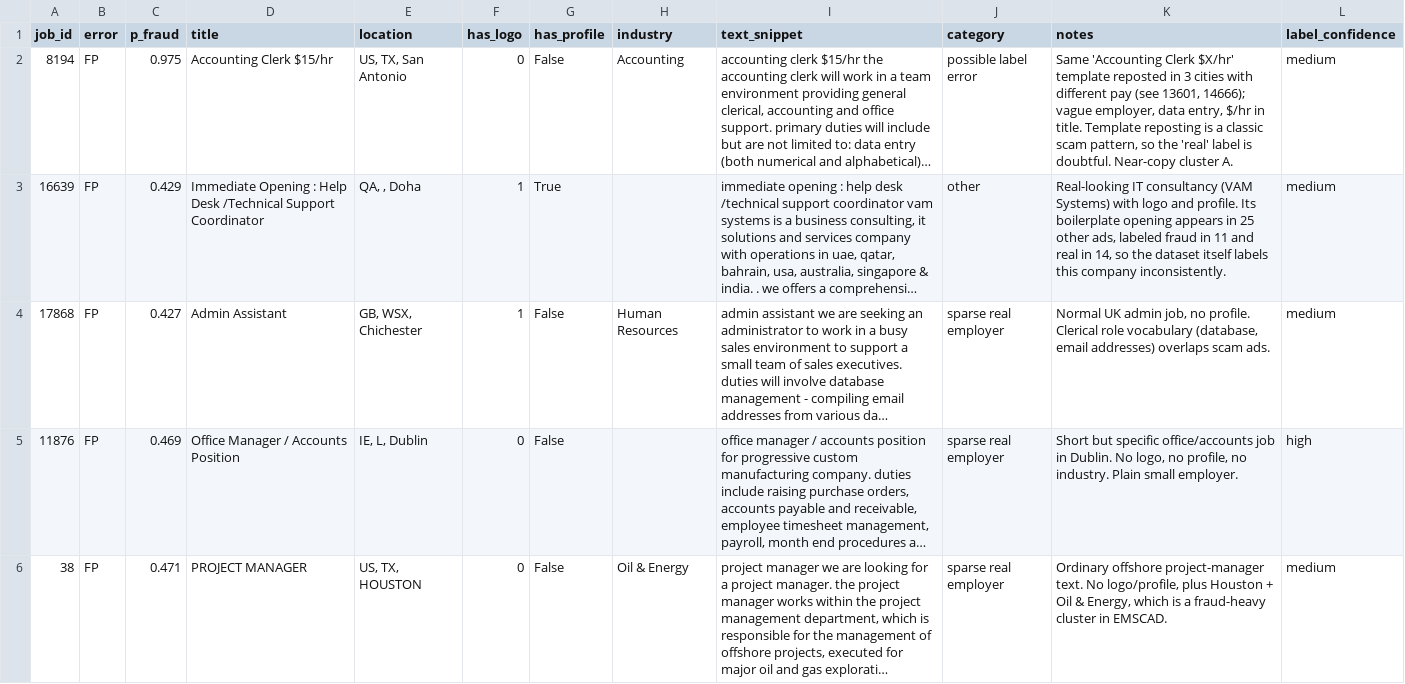
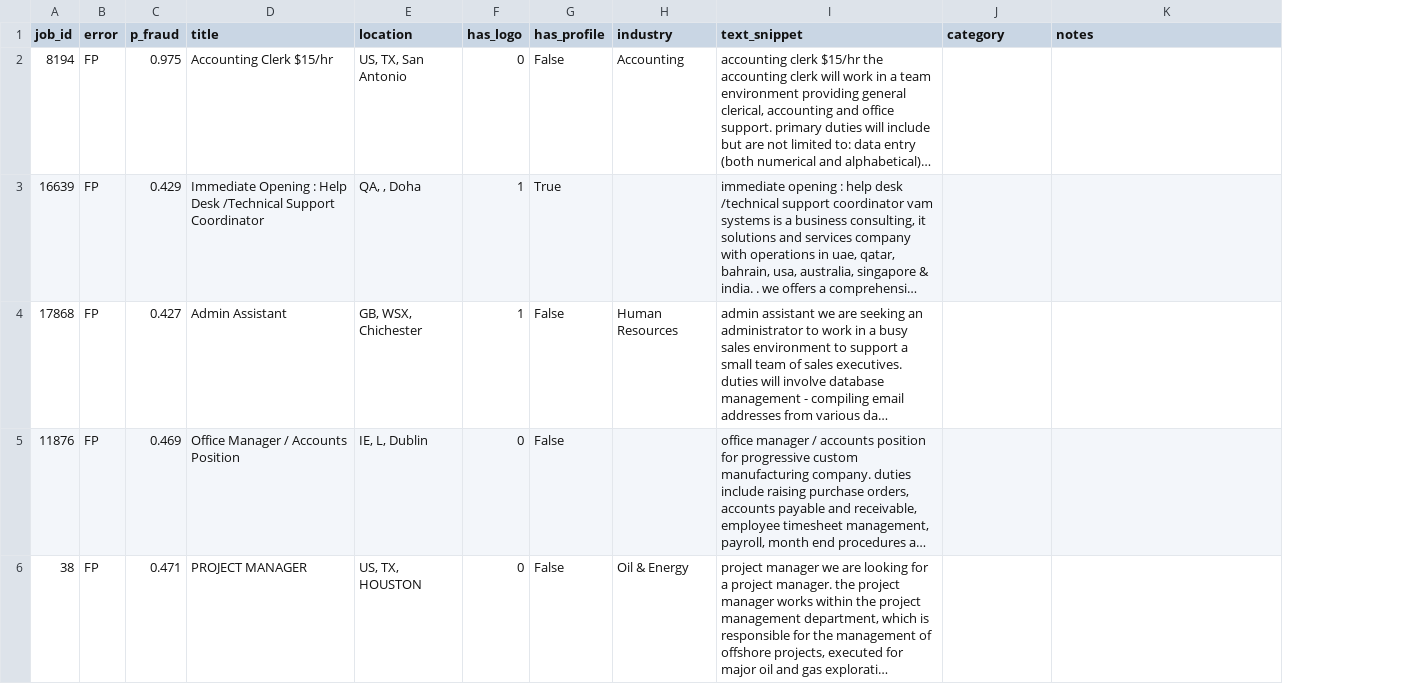
Before and after one commit to dylan6thomas/cosc74-final-project, a CSV file: results/error_analysis_to_label.csv, drawn as a sheet; only a part is shown; long unchanged cells end in …; the diff covers the shown part only; the diff names each change by its address in the sheet, - before the commit and + after, or states it on an @@ line.

```diff
--- a/results/error_analysis_to_label.csv
+++ b/results/error_analysis_to_label.csv
-column L (label_confidence), rows 2-6: medium | medium | medium | high | medium
-J2 (category): possible label error
+J2 (category): (empty)
-K2 (notes): Same 'Accounting Clerk $X/hr' template reposted in 3 cities with different pay (see 13601, 14666); vague employer, data entry, $/hr in title. Template reposting is a classic scam pattern, so the 'real' label is doubtful. Near-copy cluster A.
+K2 (notes): (empty)
-J3 (category): other
+J3 (category): (empty)
-K3 (notes): Real-looking IT consultancy (VAM Systems) with logo and profile. Its boilerplate opening appears in 25 other ads, labeled fraud in 11 and real in 14, so the dataset itself labels this company inconsistently.
+K3 (notes): (empty)
-J4:J6 (category): sparse real employer
+J4:J6 (category): (empty)
-K4 (notes): Normal UK admin job, no profile. Clerical role vocabulary (database, email addresses) overlaps scam ads.
+K4 (notes): (empty)
-K5 (notes): Short but specific office/accounts job in Dublin. No logo, no profile, no industry. Plain small employer.
+K5 (notes): (empty)
-K6 (notes): Ordinary offshore project-manager text. No logo/profile, plus Houston + Oil & Energy, which is a fraud-heavy cluster in EMSCAD.
+K6 (notes): (empty)
```
Also changed, not shown: 56 edited cells elsewhere in this file, 3 other files.
